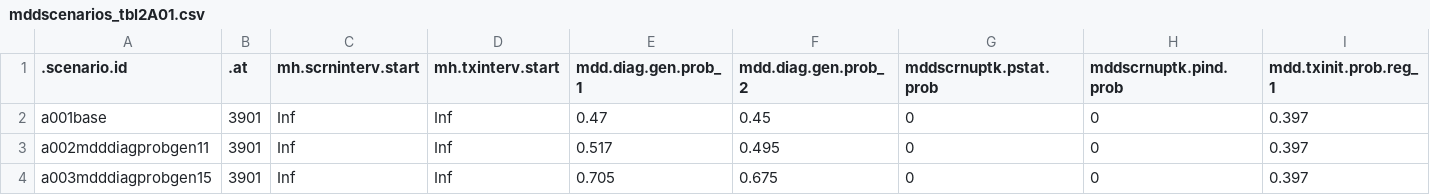
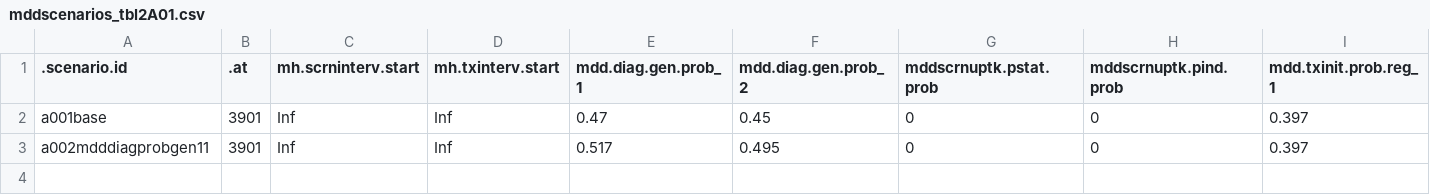
Before and after one commit to EpiModel/StigmaDepressionHIV, a CSV file: data/input/mddscenarios_tbl2A01.csv, drawn as a sheet; only a part is shown; rows hold the shown columns only; the diff names each change by its address in the sheet, - before the commit and + after, or states it on an @@ line.

Commit message:
Update mddscenarios_tbl2A01.csv

```diff
--- a/data/input/mddscenarios_tbl2A01.csv
+++ b/data/input/mddscenarios_tbl2A01.csv
-row 4: a003mdddiagprobgen15 | 3901 | Inf | Inf | 0.705 | 0.675 | 0 | 0 | 0.397
```
